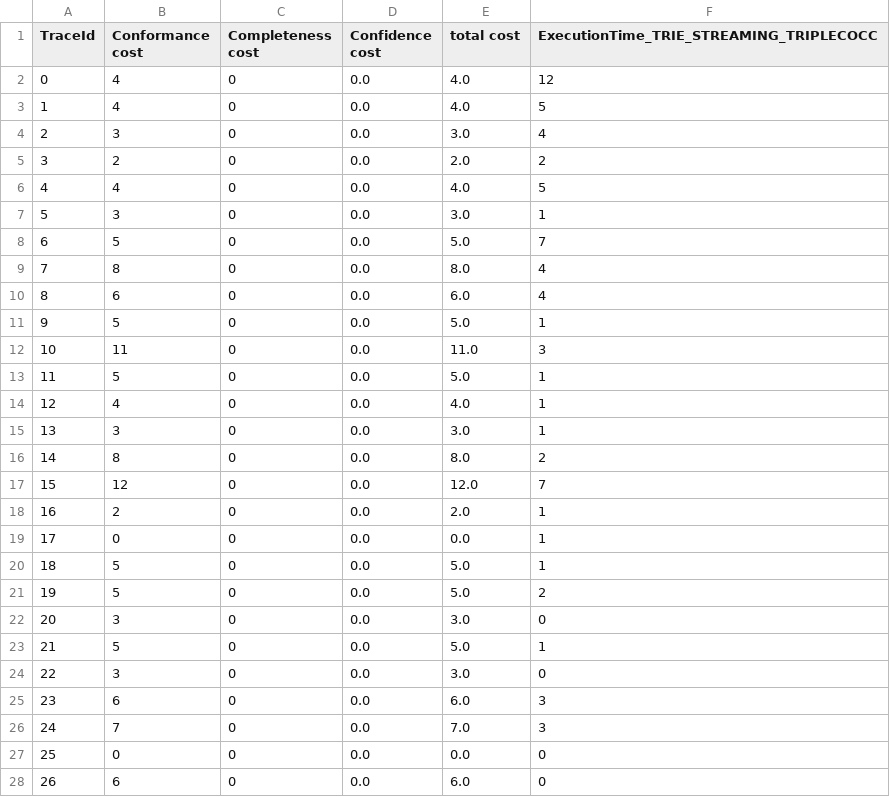
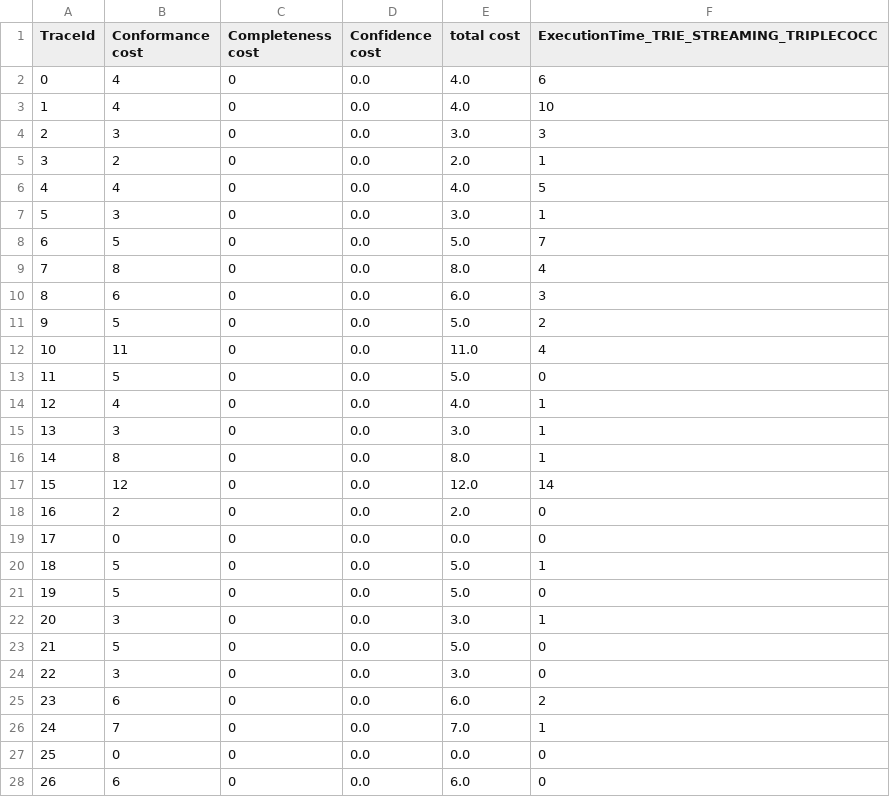
Before and after one commit to MaxTNielsen/ConformanceCheckingUsingTries, a CSV file: Python scripts/conf, compl, confi/M1_simulated_M1.xes_25_.csv, drawn as a sheet; only a part is shown; the diff covers the shown part only.

```diff
--- a/Python scripts/conf, compl, confi/M1_simulated_M1.xes_25_.csv
+++ b/Python scripts/conf, compl, confi/M1_simulated_M1.xes_25_.csv
@@ -1,6 +1,6 @@
 TraceId, Conformance cost, Completeness cost, Confidence cost, total cost, ExecutionTime_TRIE_STREAMING_TRIPLECOCC
-0,4,0,0.0,4.0,12
-1,4,0,0.0,4.0,5
-2,3,0,0.0,3.0,4
-3,2,0,0.0,2.0,2
+0,4,0,0.0,4.0,6
+1,4,0,0.0,4.0,10
+2,3,0,0.0,3.0,3
+3,2,0,0.0,2.0,1
 4,4,0,0.0,4.0,5
@@ -9,19 +9,19 @@ TraceId, Conformance cost, Completeness cost, Confidence cost, total cost, Execu
 7,8,0,0.0,8.0,4
-8,6,0,0.0,6.0,4
-9,5,0,0.0,5.0,1
-10,11,0,0.0,11.0,3
-11,5,0,0.0,5.0,1
+8,6,0,0.0,6.0,3
+9,5,0,0.0,5.0,2
+10,11,0,0.0,11.0,4
+11,5,0,0.0,5.0,0
 12,4,0,0.0,4.0,1
 13,3,0,0.0,3.0,1
-14,8,0,0.0,8.0,2
-15,12,0,0.0,12.0,7
-16,2,0,0.0,2.0,1
-17,0,0,0.0,0.0,1
+14,8,0,0.0,8.0,1
+15,12,0,0.0,12.0,14
+16,2,0,0.0,2.0,0
+17,0,0,0.0,0.0,0
 18,5,0,0.0,5.0,1
-19,5,0,0.0,5.0,2
-20,3,0,0.0,3.0,0
-21,5,0,0.0,5.0,1
+19,5,0,0.0,5.0,0
+20,3,0,0.0,3.0,1
+21,5,0,0.0,5.0,0
 22,3,0,0.0,3.0,0
-23,6,0,0.0,6.0,3
-24,7,0,0.0,7.0,3
+23,6,0,0.0,6.0,2
+24,7,0,0.0,7.0,1
 25,0,0,0.0,0.0,0
```
Also changed, not shown: 41 edited cells elsewhere in this file, Java project/output/disc3/M1_simulated_M1_warm_2.xes_14_.csv, Python scripts/conf, compl, confi/M1_simulated_M1.xes_14_.csv, 5 other files.
